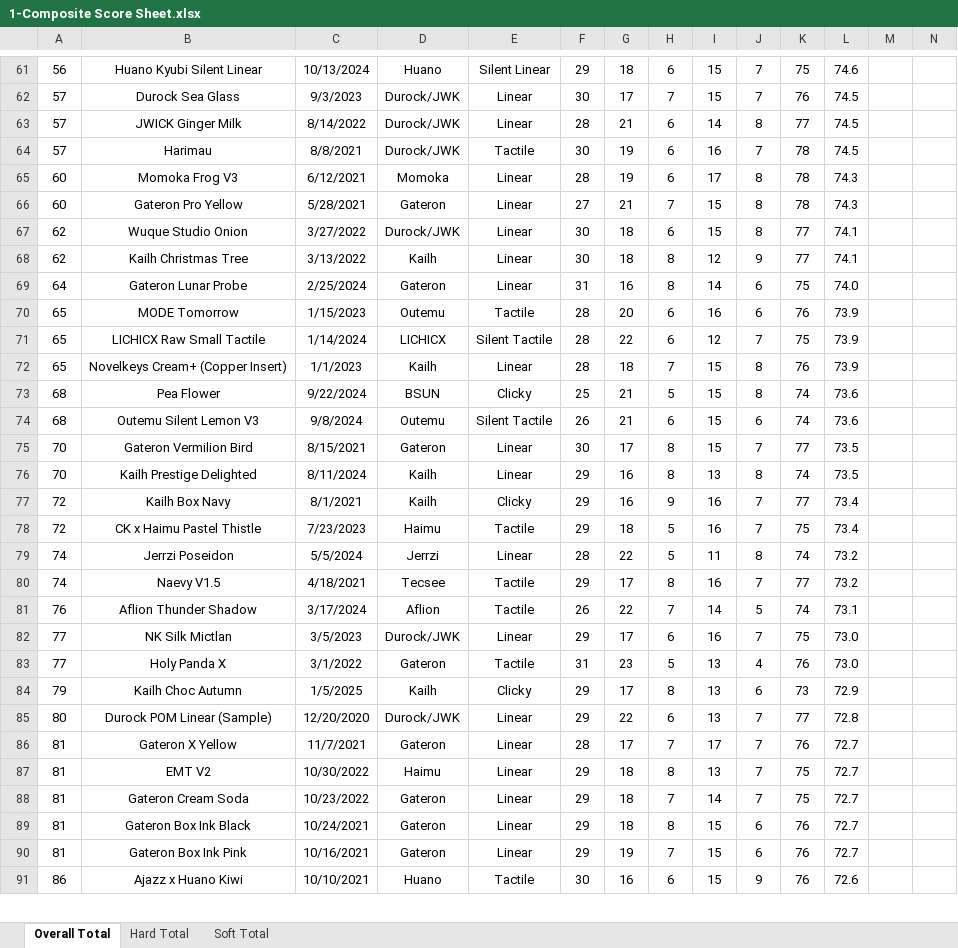
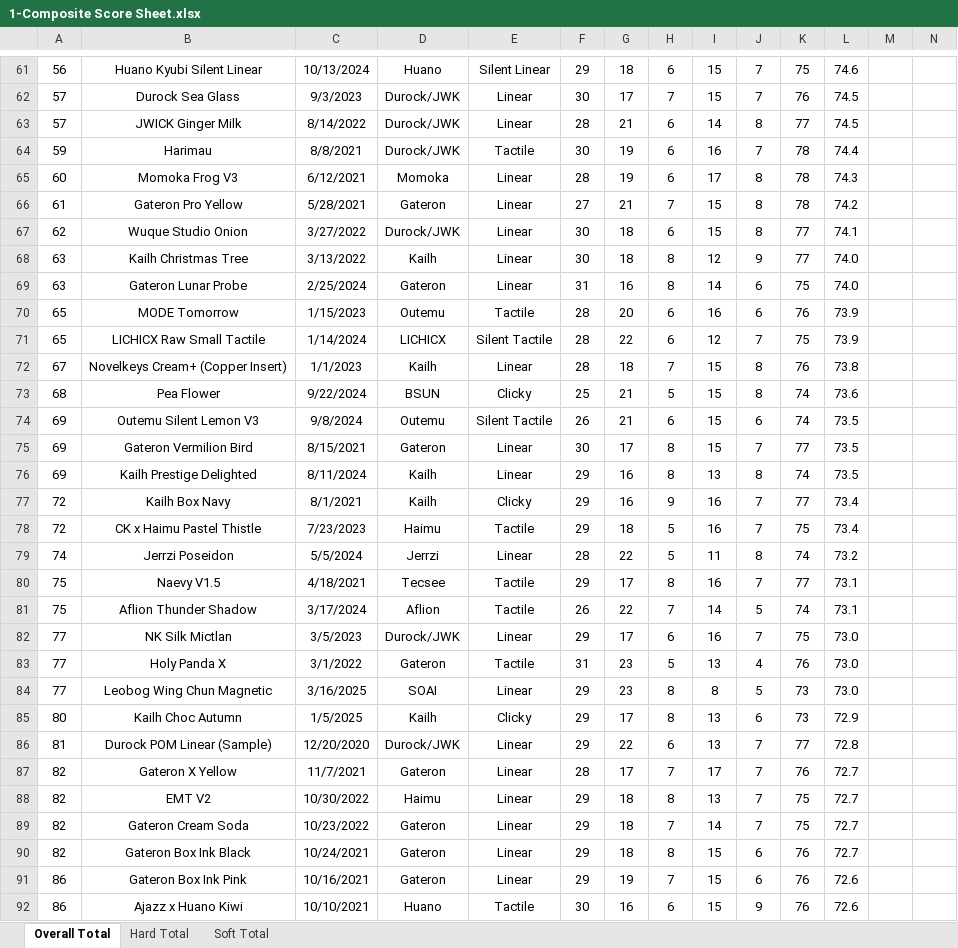
Before and after one commit to ThereminGoat/switch-scores, an Excel workbook: 1-Composite Score Sheet.xlsx, sheet Overall Total, drawn as a sheet; only a part is shown, gaps mark what is left out; values as stored, in another font and other column widths than the file's, no borders; charts and pictures not drawn; addresses are those after the commit; rows hold the shown columns only; the diff covers the shown part only; the diff names each change by its address in the sheet, - before the commit and + after, or states it on an @@ line.

```diff
--- a/1-Composite Score Sheet.xlsx (sheet Overall Total)
+++ b/1-Composite Score Sheet.xlsx (sheet Overall Total)
-A64: 57
+A64: 59
-L64: 74.5
+L64: 74.4
-A66: 60
+A66: 61
-L66: 74.3
+L66: 74.2
-A68: 62
+A68: 63
-L68: 74.1
+L68: 74.0
-A69: 64
+A69: 63
-A72: 65
+A72: 67
-L72: 73.9
+L72: 73.8
-A74: 68
+A74: 69
-L74: 73.6
+L74: 73.5
-A75:A76: 70
+A75:A76: 69
-A80: 74
+A80: 75
-L80: 73.2
+L80: 73.1
-A81: 76
+A81: 75
+row 84: 77 | Leobog Wing Chun Magnetic | 3/16/2025 | SOAI | Linear | 29 | 23 | 8 | 8 | 5 | 73 | 73.0
-A85: 79
+A85: 80
-A86: 80
+A86: 81
-A87:A90: 81
+A87:A90: 82
-A91: 81
+A91: 86
-L91: 72.7
+L91: 72.6
```
Also changed, not shown: 8 added rows, 1 removed row and 680 edited cells elsewhere in this sheet, sheet Hard Total, sheet Soft Total, formulas that keep their value, 7 other files.
